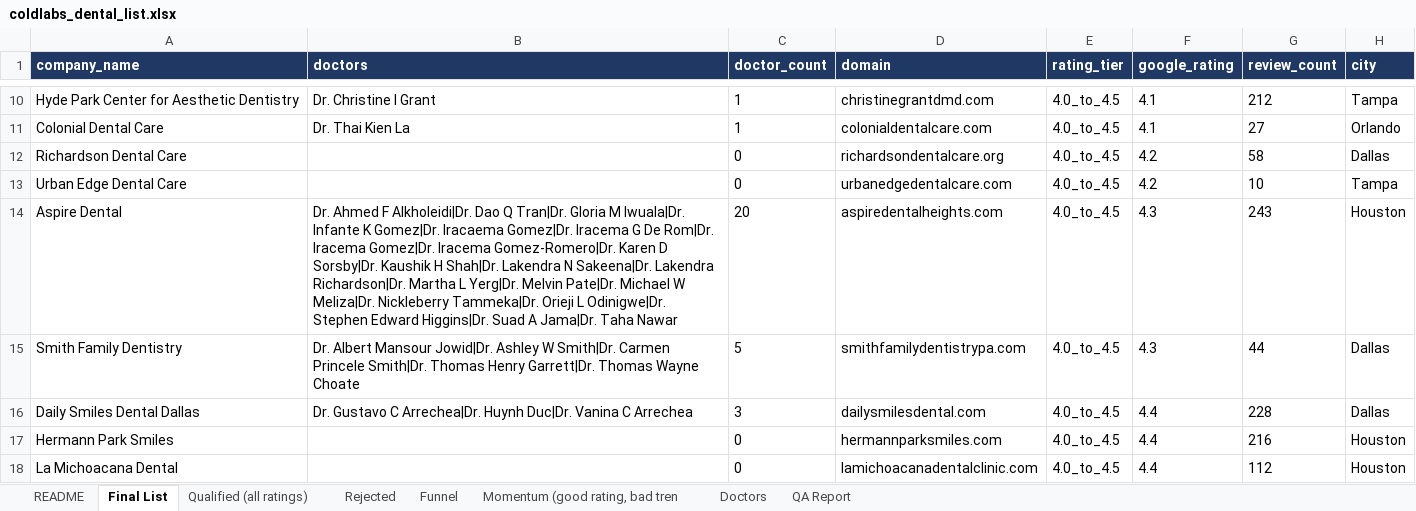
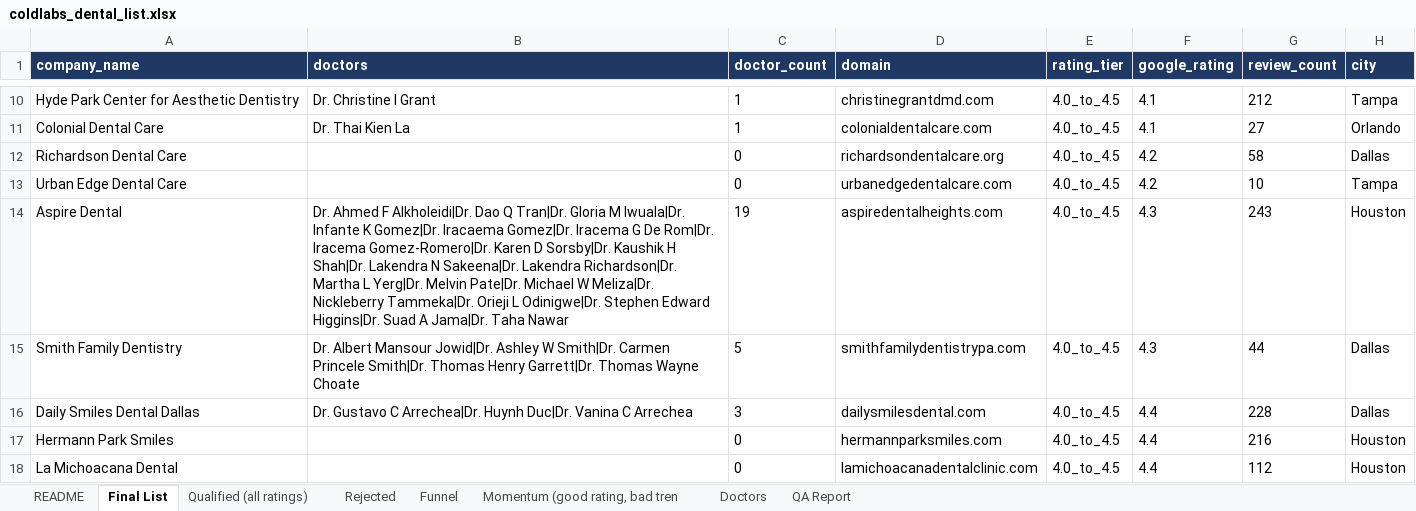
Before and after one commit to Me-Garvit/coldlabs-dental-gtm, an Excel workbook: deliverables/coldlabs_dental_list.xlsx, sheet Final List, drawn as a sheet; only a part is shown, gaps mark what is left out; values as stored, in another font and other column widths than the file's, no borders; the diff names each change by its address in the sheet, - before the commit and + after, or states it on an @@ line.

```diff
--- a/deliverables/coldlabs_dental_list.xlsx (sheet Final List)
+++ b/deliverables/coldlabs_dental_list.xlsx (sheet Final List)
-B14 (doctors): …Rom|Dr. Iracema Gomez|Dr. Iracema Gomez-Romero|Dr. Karen…
+B14 (doctors): …Rom|Dr. Iracema Gomez-Romero|Dr. Karen…
-C14 (doctor_count): 20
+C14 (doctor_count): 19
```
Also changed, not shown: sheet Doctors, sheet Qualified (all ratings), sheet Momentum (good rating, bad tren, 6 other files.
